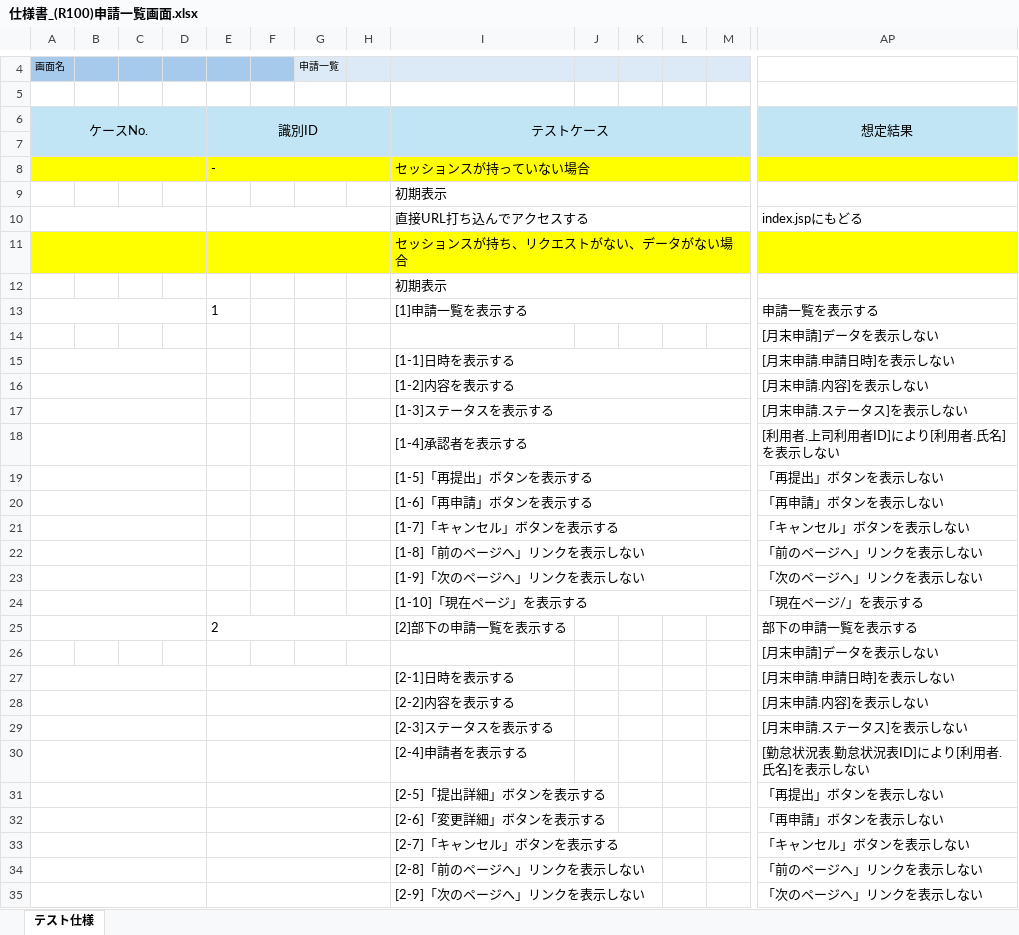
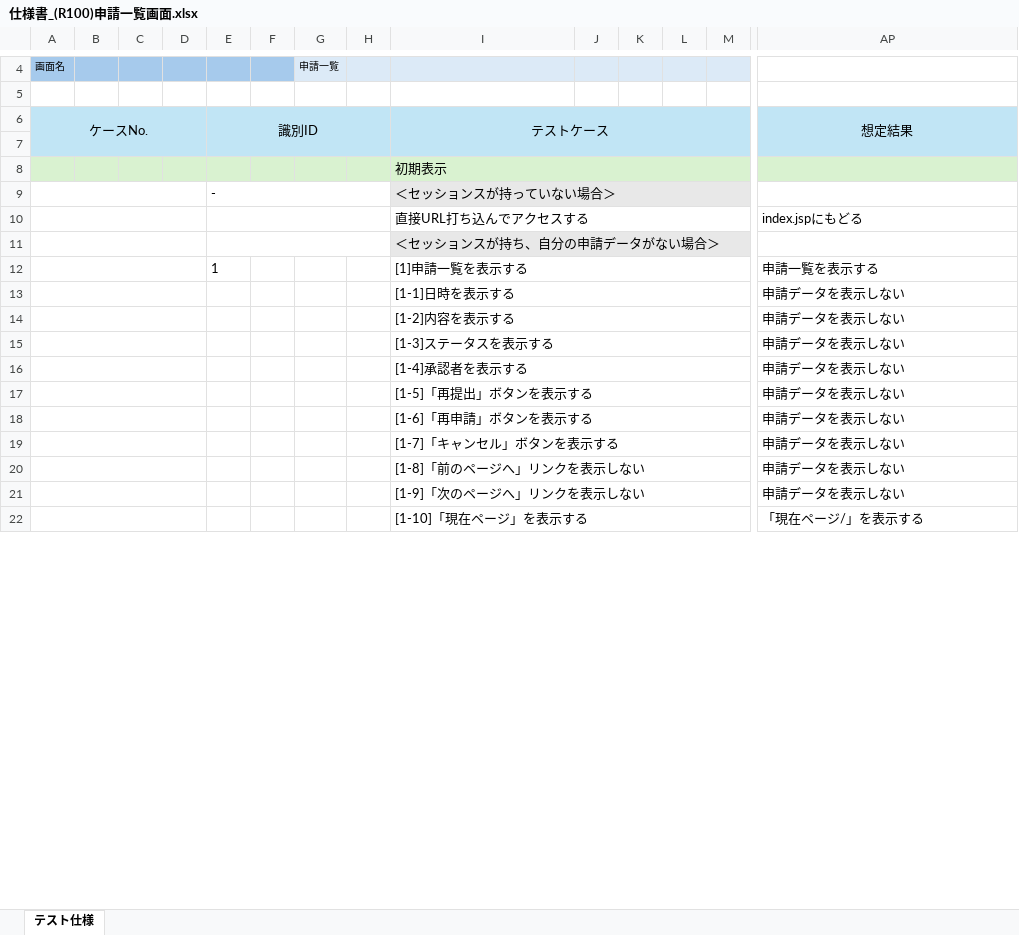
Before and after one commit to yoshiaradaiki/dakokusamurai-git-repository, an Excel workbook: 設計書_打刻侍/50_単体テスト/仕様書_(R100)申請一覧画面.xlsx, sheet テスト仕様, drawn as a sheet; only a part is shown, gaps mark what is left out; values as stored, in another font and other column widths than the file's, no borders; removed rows and columns are numbered as before the commit, all else as after; rows hold the shown columns only; the diff covers the shown part only; the diff names each change by its address in the sheet, - before the commit and + after, or states it on an @@ line.

Commit message:
Update 仕様書_(R100)申請一覧画面.xlsx

```diff
--- a/設計書_打刻侍/50_単体テスト/仕様書_(R100)申請一覧画面.xlsx (sheet テスト仕様)
+++ b/設計書_打刻侍/50_単体テスト/仕様書_(R100)申請一覧画面.xlsx (sheet テスト仕様)
-row 8:  |  |  |  | - |  |  |  | セッションスが持っていない場合
-A8:AP8 fill: none
+A8:AP8 fill: #D9F2D0
+row 9:  |  |  |  | - |  |  |  | ＜セッションスが持っていない場合＞
-A11:H11 fill: #FFFF00
+A11:H11 fill: none
-I11: セッションスが持ち、リクエストがない、データがない場合
+I11: ＜セッションスが持ち、自分の申請データがない場合＞
-I11:M11 fill: #FFFF00
+I11:M11 fill: #E8E8E8
-AP11 fill: #FFFF00
+AP11 fill: none
-row 12:  |  |  |  |  |  |  |  | 初期表示
-row 14:  |  |  |  |  |  |  |  |  |  |  |  |  | [月末申請]データを表示しない
-AP13: [月末申請.申請日時]を表示しない
+AP13: 申請データを表示しない
-AP14: [月末申請.内容]を表示しない
+AP14: 申請データを表示しない
-AP15: [月末申請.ステータス]を表示しない
+AP15: 申請データを表示しない
-AP16: [利用者.上司利用者ID]により[利用者.氏名]を表示しない
+AP16: 申請データを表示しない
-AP17: 「再提出」ボタンを表示しない
+AP17: 申請データを表示しない
-AP18: 「再申請」ボタンを表示しない
+AP18: 申請データを表示しない
-AP19: 「キャンセル」ボタンを表示しない
+AP19: 申請データを表示しない
-AP20: 「前のページへ」リンクを表示しない
+AP20: 申請データを表示しない
-AP21: 「次のページへ」リンクを表示しない
+AP21: 申請データを表示しない
-row 25:  |  |  |  | 2 |  |  |  | [2]部下の申請一覧を表示する |  |  |  |  | 部下の申請一覧を表示する
-row 26:  |  |  |  |  |  |  |  |  |  |  |  |  | [月末申請]データを表示しない
-row 27:  |  |  |  |  |  |  |  | [2-1]日時を表示する |  |  |  |  | [月末申請.申請日時]を表示しない
-row 28:  |  |  |  |  |  |  |  | [2-2]内容を表示する |  |  |  |  | [月末申請.内容]を表示しない
-row 29:  |  |  |  |  |  |  |  | [2-3]ステータスを表示する |  |  |  |  | [月末申請.ステータス]を表示しない
-row 30:  |  |  |  |  |  |  |  | [2-4]申請者を表示する |  |  |  |  | [勤怠状況表.勤怠状況表ID]により[利用者.氏名]を表示しない
-row 31:  |  |  |  |  |  |  |  | [2-5]「提出詳細」ボタンを表示する |  |  |  |  | 「再提出」ボタンを表示しない
-row 32:  |  |  |  |  |  |  |  | [2-6]「変更詳細」ボタンを表示する |  |  |  |  | 「再申請」ボタンを表示しない
-row 33:  |  |  |  |  |  |  |  | [2-7]「キャンセル」ボタンを表示する |  |  |  |  | 「キャンセル」ボタンを表示しない
-row 34:  |  |  |  |  |  |  |  | [2-8]「前のページへ」リンクを表示しない |  |  |  |  | 「前のページへ」リンクを表示しない
-row 35:  |  |  |  |  |  |  |  | [2-9]「次のページへ」リンクを表示しない |  |  |  |  | 「次のページへ」リンクを表示しない
```
Also changed, not shown: 40 added rows, 63 removed rows, 27 edited cells, cell formats and merged cells elsewhere in this sheet.
